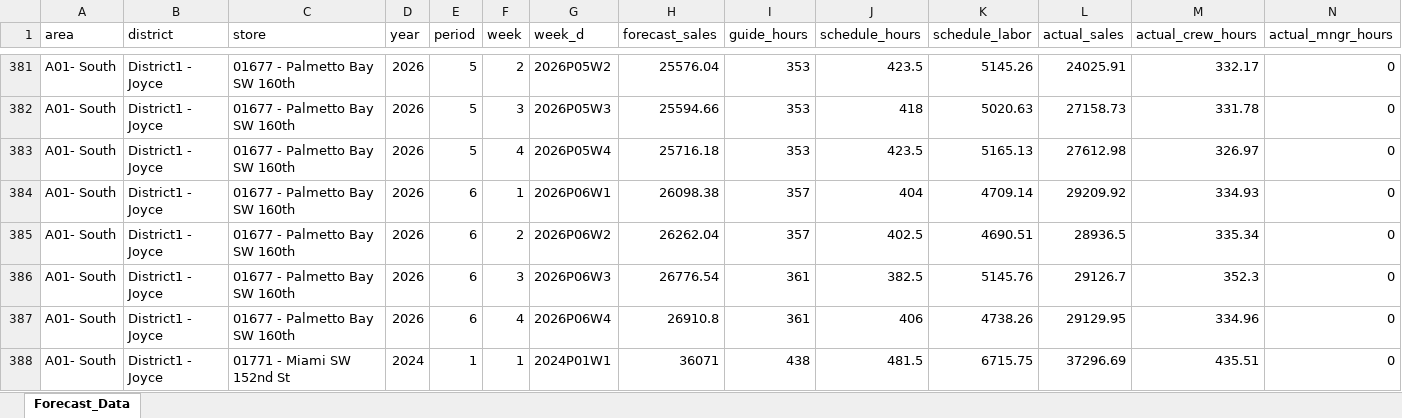
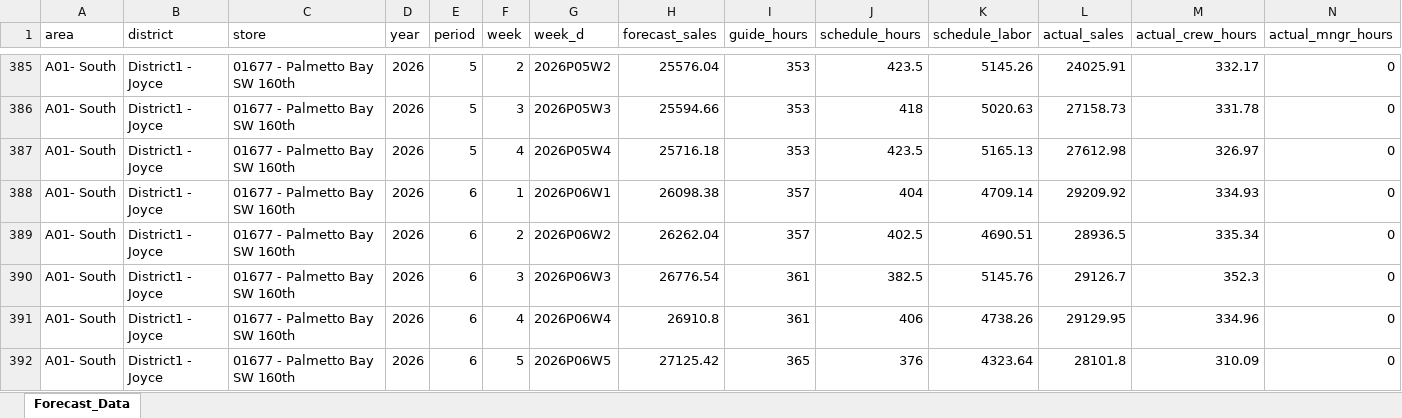
Before and after one commit to StephenOrjales/fl-wingmen-dashboard, an Excel workbook: data/forecast.xlsm, sheet Forecast_Data, drawn as a sheet; only a part is shown, gaps mark what is left out; the shorter side is filled out with more unchanged rows; values as stored, in another font and other column widths than the file's, no borders; rows hold the shown columns only; the diff covers the shown part only; the diff names each change by its address in the sheet, - before the commit and + after, or states it on an @@ line.

```diff
--- a/data/forecast.xlsm (sheet Forecast_Data)
+++ b/data/forecast.xlsm (sheet Forecast_Data)
+row 392: A01- South | District1 - Joyce | 01677 - Palmetto Bay SW 160th | 2026 | 6 | 5 | 2026P06W5 | 27125.42 | 365 | 376 | 4323.64 | 28101.8 | 310.09 | 0
```
Also changed, not shown: 83 added rows and 4 removed rows elsewhere in this sheet, 2 other files.
